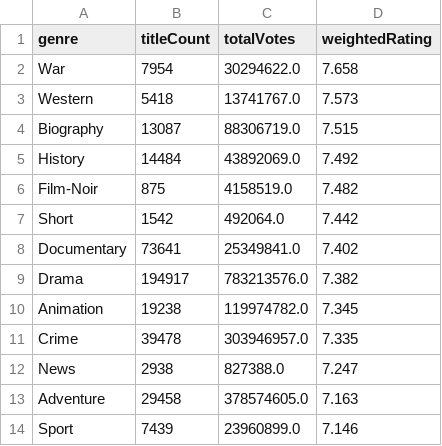
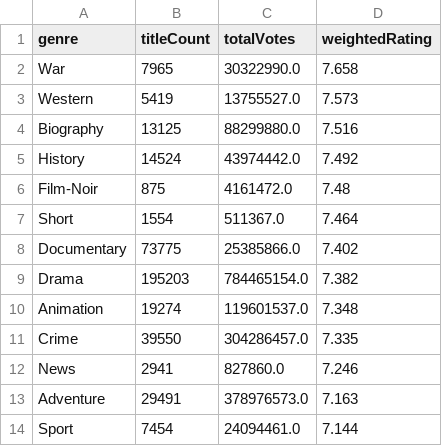
Before and after one commit to leonardosantosdev/imdb-analytics, a CSV file: dashboard/public/data/genre_weighted_ratings.csv, drawn as a sheet; only a part is shown; the diff covers the shown part only.

```diff
--- a/dashboard/public/data/genre_weighted_ratings.csv
+++ b/dashboard/public/data/genre_weighted_ratings.csv
@@ -1,14 +1,14 @@
 genre,titleCount,totalVotes,weightedRating
-War,7954,30294622.0,7.658
-Western,5418,13741767.0,7.573
-Biography,13087,88306719.0,7.515
-History,14484,43892069.0,7.492
-Film-Noir,875,4158519.0,7.482
-Short,1542,492064.0,7.442
-Documentary,73641,25349841.0,7.402
-Drama,194917,783213576.0,7.382
-Animation,19238,119974782.0,7.345
-Crime,39478,303946957.0,7.335
-News,2938,827388.0,7.247
-Adventure,29458,378574605.0,7.163
-Sport,7439,23960899.0,7.146
+War,7965,30322990.0,7.658
+Western,5419,13755527.0,7.573
+Biography,13125,88299880.0,7.516
+History,14524,43974442.0,7.492
+Film-Noir,875,4161472.0,7.48
+Short,1554,511367.0,7.464
+Documentary,73775,25385866.0,7.402
+Drama,195203,784465154.0,7.382
+Animation,19274,119601537.0,7.348
+Crime,39550,304286457.0,7.335
+News,2941,827860.0,7.246
+Adventure,29491,378976573.0,7.163
+Sport,7454,24094461.0,7.144
```
Also changed, not shown: 34 edited cells elsewhere in this file, dashboard/public/data/mainstream_vs_cult.csv, dashboard/public/data/rising_titles_votes_week_over_week.csv, 17 other files.
